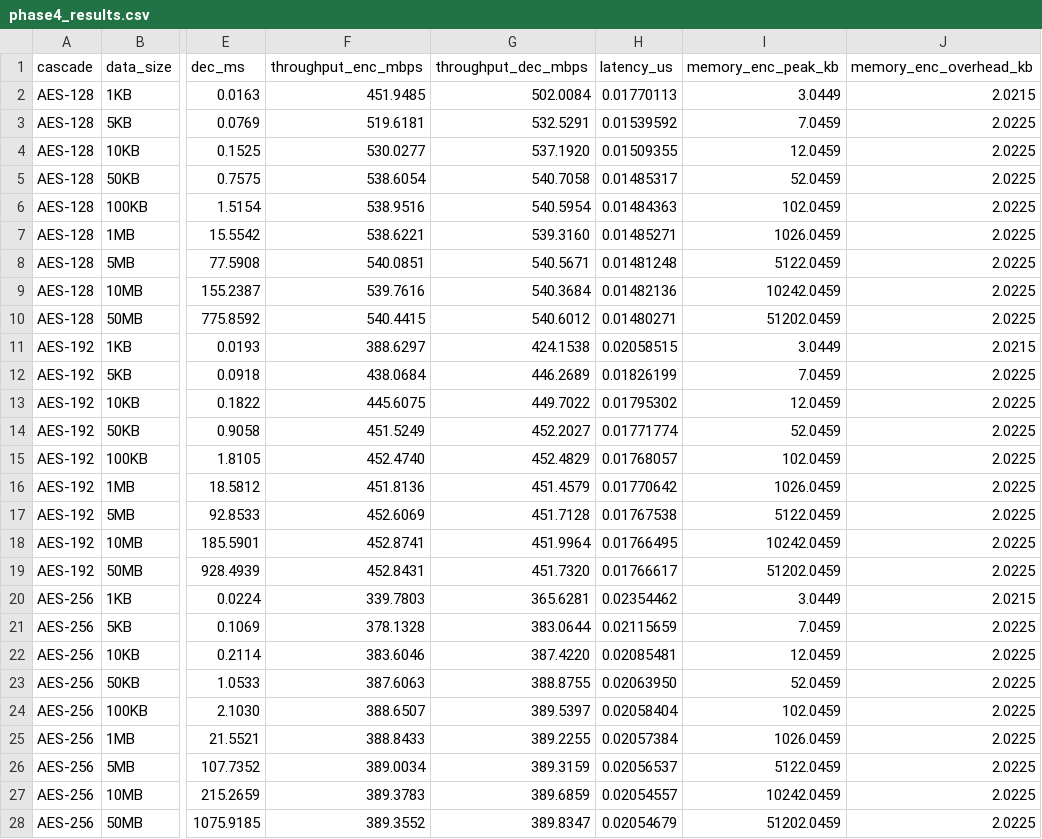
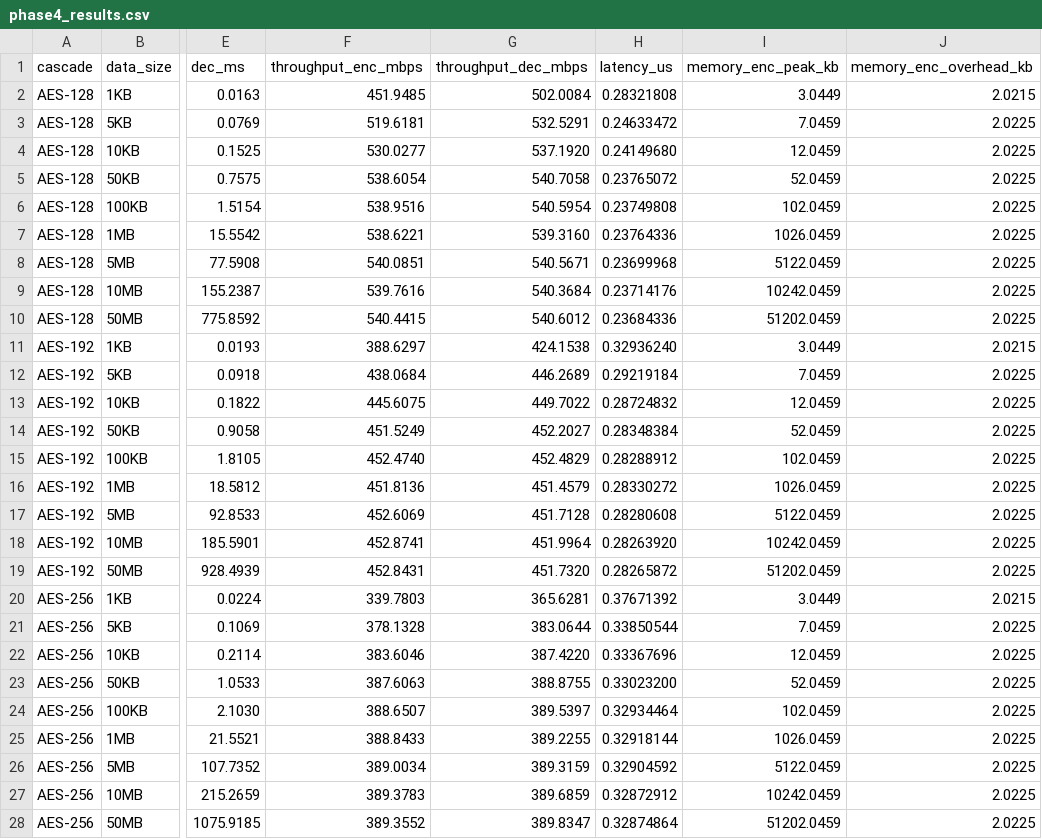
Before and after one commit to GuilhermebV27/PRISEC-IV-Context-Aware-Cryptography, a CSV file: benchmarks/phase4_results.csv, drawn as a sheet; only a part is shown, gaps mark what is left out; the diff covers the shown part only; the diff names each change by its address in the sheet, - before the commit and + after, or states it on an @@ line.

```diff
--- a/benchmarks/phase4_results.csv
+++ b/benchmarks/phase4_results.csv
-H2 (latency_us): 0.01770113
+H2 (latency_us): 0.28321808
-H3 (latency_us): 0.01539592
+H3 (latency_us): 0.24633472
-H4 (latency_us): 0.01509355
+H4 (latency_us): 0.24149680
-H5 (latency_us): 0.01485317
+H5 (latency_us): 0.23765072
-H6 (latency_us): 0.01484363
+H6 (latency_us): 0.23749808
-H7 (latency_us): 0.01485271
+H7 (latency_us): 0.23764336
-H8 (latency_us): 0.01481248
+H8 (latency_us): 0.23699968
-H9 (latency_us): 0.01482136
+H9 (latency_us): 0.23714176
-H10 (latency_us): 0.01480271
+H10 (latency_us): 0.23684336
-H11 (latency_us): 0.02058515
+H11 (latency_us): 0.32936240
-H12 (latency_us): 0.01826199
+H12 (latency_us): 0.29219184
-H13 (latency_us): 0.01795302
+H13 (latency_us): 0.28724832
-H14 (latency_us): 0.01771774
+H14 (latency_us): 0.28348384
-H15 (latency_us): 0.01768057
+H15 (latency_us): 0.28288912
-H16 (latency_us): 0.01770642
+H16 (latency_us): 0.28330272
-H17 (latency_us): 0.01767538
+H17 (latency_us): 0.28280608
-H18 (latency_us): 0.01766495
+H18 (latency_us): 0.28263920
-H19 (latency_us): 0.01766617
+H19 (latency_us): 0.28265872
-H20 (latency_us): 0.02354462
+H20 (latency_us): 0.37671392
-H21 (latency_us): 0.02115659
+H21 (latency_us): 0.33850544
-H22 (latency_us): 0.02085481
+H22 (latency_us): 0.33367696
-H23 (latency_us): 0.02063950
+H23 (latency_us): 0.33023200
-H24 (latency_us): 0.02058404
+H24 (latency_us): 0.32934464
-H25 (latency_us): 0.02057384
+H25 (latency_us): 0.32918144
-H26 (latency_us): 0.02056537
+H26 (latency_us): 0.32904592
-H27 (latency_us): 0.02054557
+H27 (latency_us): 0.32872912
-H28 (latency_us): 0.02054679
+H28 (latency_us): 0.32874864
```
Also changed, not shown: 123 edited cells elsewhere in this file, benchmarks/phase1_results.csv, benchmarks/phase2_results.csv, 4 other files.
